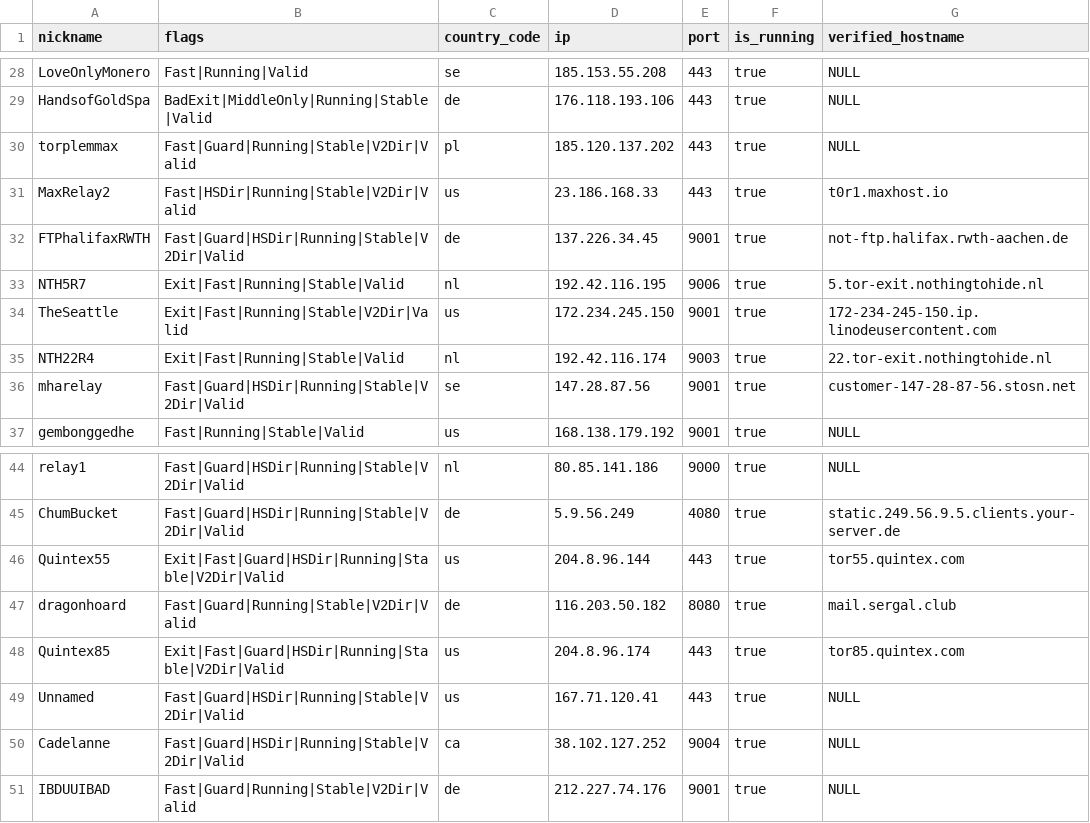
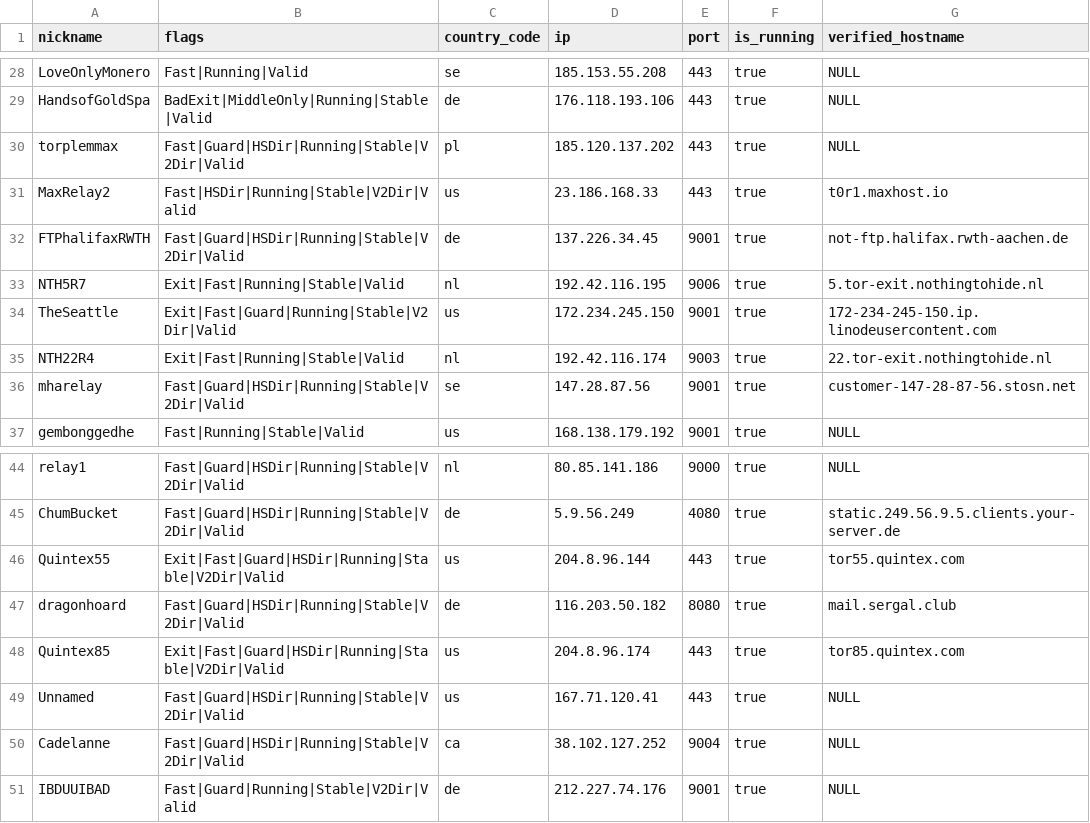
Before and after one commit to cgiamp/123-test-abort, a CSV file: limited_to_50.csv, drawn as a sheet; only a part is shown, gaps mark what is left out.

```diff
--- a/limited_to_50.csv
+++ b/limited_to_50.csv
@@ -29,3 +29,3 @@
 "HandsofGoldSpa","BadExit|MiddleOnly|Running|Stable|Valid","de","176.118.193.106","443",true,"NULL"
-"torplemmax","Fast|Guard|Running|Stable|V2Dir|Valid","pl","185.120.137.202","443",true,"NULL"
+"torplemmax","Fast|Guard|HSDir|Running|Stable|V2Dir|Valid","pl","185.120.137.202","443",true,"NULL"
 "MaxRelay2","Fast|HSDir|Running|Stable|V2Dir|Valid","us","23.186.168.33","443",true,"t0r1.maxhost.io"
@@ -33,3 +33,3 @@
 "NTH5R7","Exit|Fast|Running|Stable|Valid","nl","192.42.116.195","9006",true,"5.tor-exit.nothingtohide.nl"
-"TheSeattle","Exit|Fast|Running|Stable|V2Dir|Valid","us","172.234.245.150","9001",true,"172-234-245-150.ip.linodeusercontent.com"
+"TheSeattle","Exit|Fast|Guard|Running|Stable|V2Dir|Valid","us","172.234.245.150","9001",true,"172-234-245-150.ip.linodeusercontent.com"
 "NTH22R4","Exit|Fast|Running|Stable|Valid","nl","192.42.116.174","9003",true,"22.tor-exit.nothingtohide.nl"
@@ -46,3 +46,3 @@
 "Quintex55","Exit|Fast|Guard|HSDir|Running|Stable|V2Dir|Valid","us","204.8.96.144","443",true,"tor55.quintex.com"
-"dragonhoard","Fast|Guard|Running|Stable|V2Dir|Valid","de","116.203.50.182","8080",true,"mail.sergal.club"
+"dragonhoard","Fast|Guard|HSDir|Running|Stable|V2Dir|Valid","de","116.203.50.182","8080",true,"mail.sergal.club"
 "Quintex85","Exit|Fast|Guard|HSDir|Running|Stable|V2Dir|Valid","us","204.8.96.174","443",true,"tor85.quintex.com"
```
Also changed, not shown: 2 other files.
